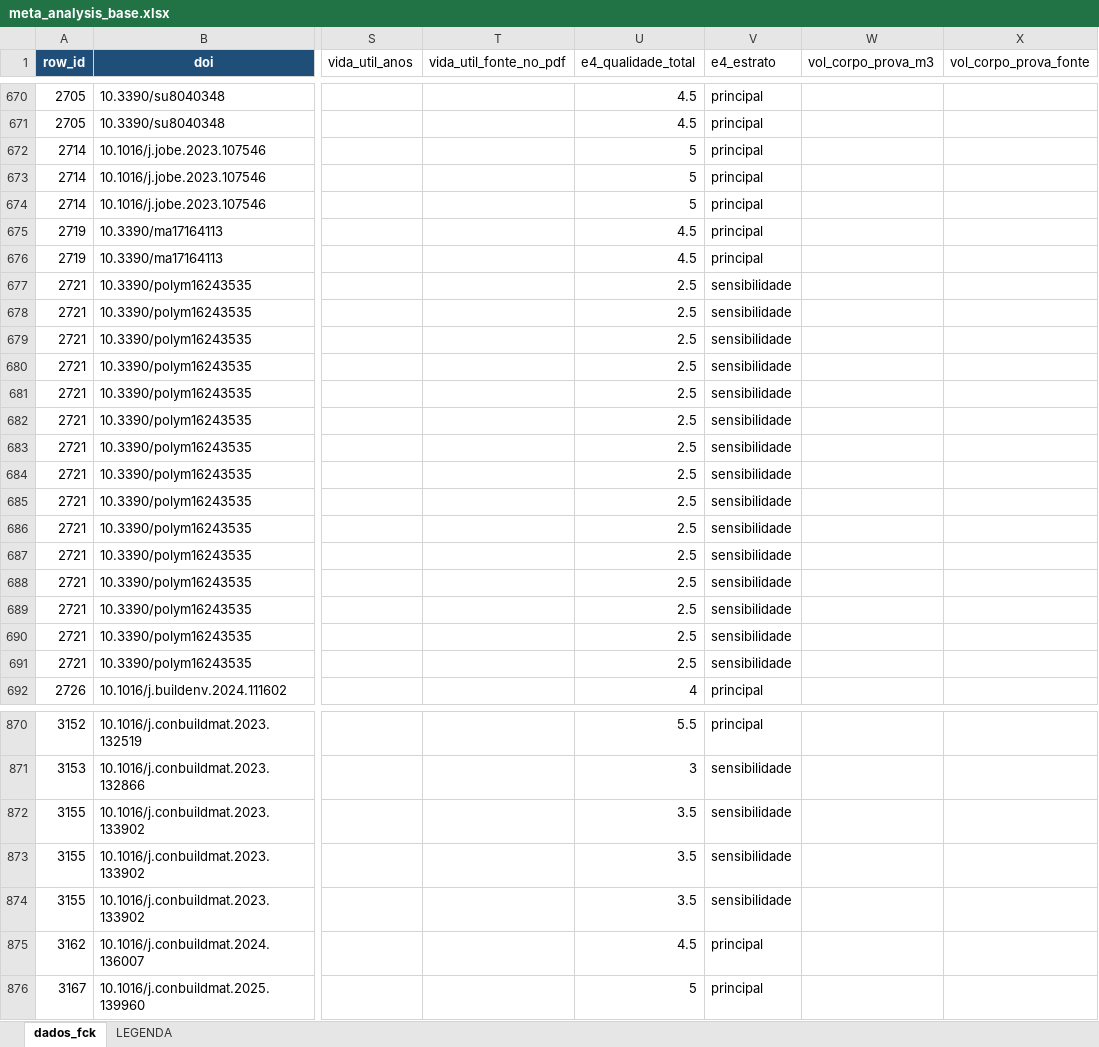
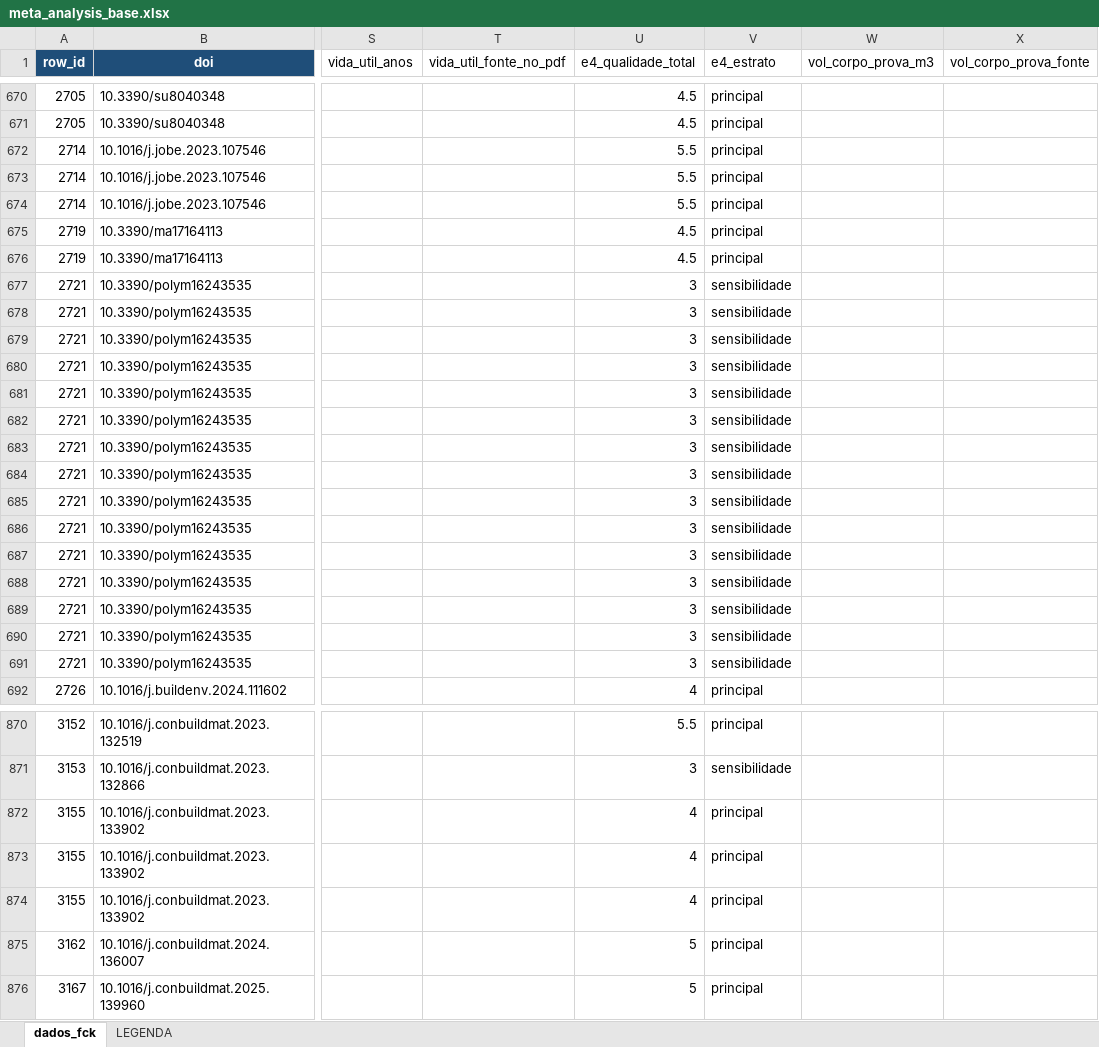
Before and after one commit to kielima/revisao-sistematica-literatura, an Excel workbook: meta_analysis_base.xlsx, sheet dados_fck, drawn as a sheet; only a part is shown, gaps mark what is left out; values as stored, in another font and other column widths than the file's, no borders; the diff covers the shown part only; the diff names each change by its address in the sheet, - before the commit and + after, or states it on an @@ line.

```diff
--- a/meta_analysis_base.xlsx (sheet dados_fck)
+++ b/meta_analysis_base.xlsx (sheet dados_fck)
-U672:U674 (e4_qualidade_total): 5
+U672:U674 (e4_qualidade_total): 5.5
-U677:U691 (e4_qualidade_total): 2.5
+U677:U691 (e4_qualidade_total): 3
-U872:U874 (e4_qualidade_total): 3.5
+U872:U874 (e4_qualidade_total): 4
-V872:V874 (e4_estrato): sensibilidade
+V872:V874 (e4_estrato): principal
-U875 (e4_qualidade_total): 4.5
+U875 (e4_qualidade_total): 5
```
Also changed, not shown: 275 edited cells elsewhere in this sheet, 3 other files.
